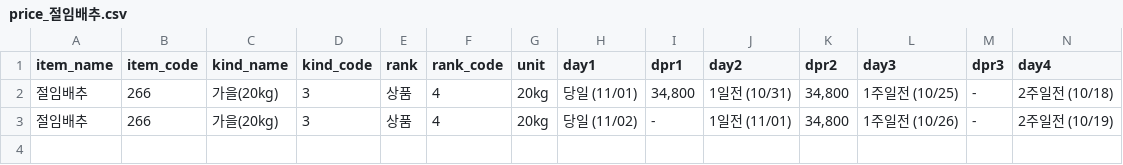
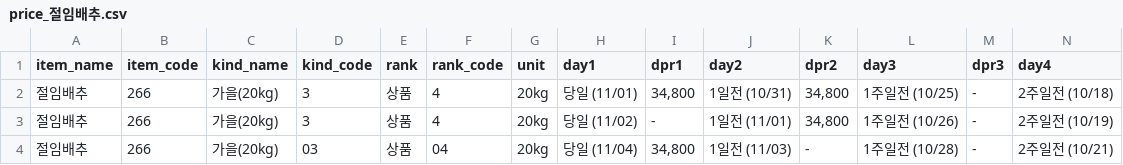
Before and after one commit to danuni29/Price_Action, a CSV file: output/전주/price_절임배추.csv, drawn as a sheet; only a part is shown; rows hold the shown columns only; the diff names each change by its address in the sheet, - before the commit and + after, or states it on an @@ line.

```diff
--- a/output/전주/price_절임배추.csv
+++ b/output/전주/price_절임배추.csv
+row 4: 절임배추 | 266 | 가을(20kg) | 03 | 상품 | 04 | 20kg | 당일 (11/04) | 34,800 | 1일전 (11/03) | - | 1주일전 (10/28) | - | 2주일전 (10/21)
```
Also changed, not shown: output/부산/price_절임배추.csv, output/서울/price_절임배추.csv.
